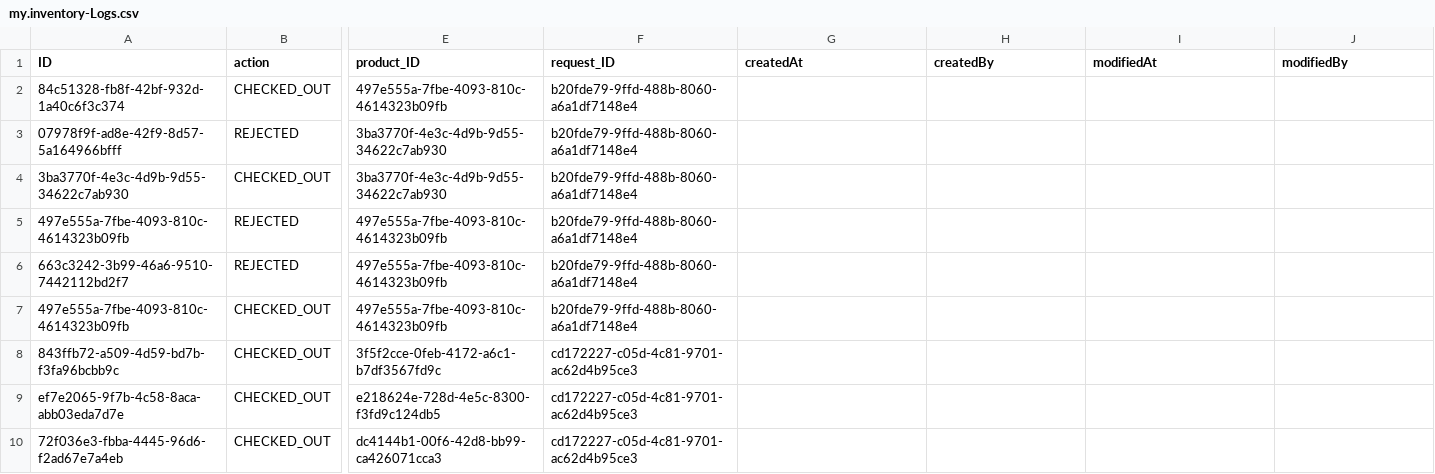
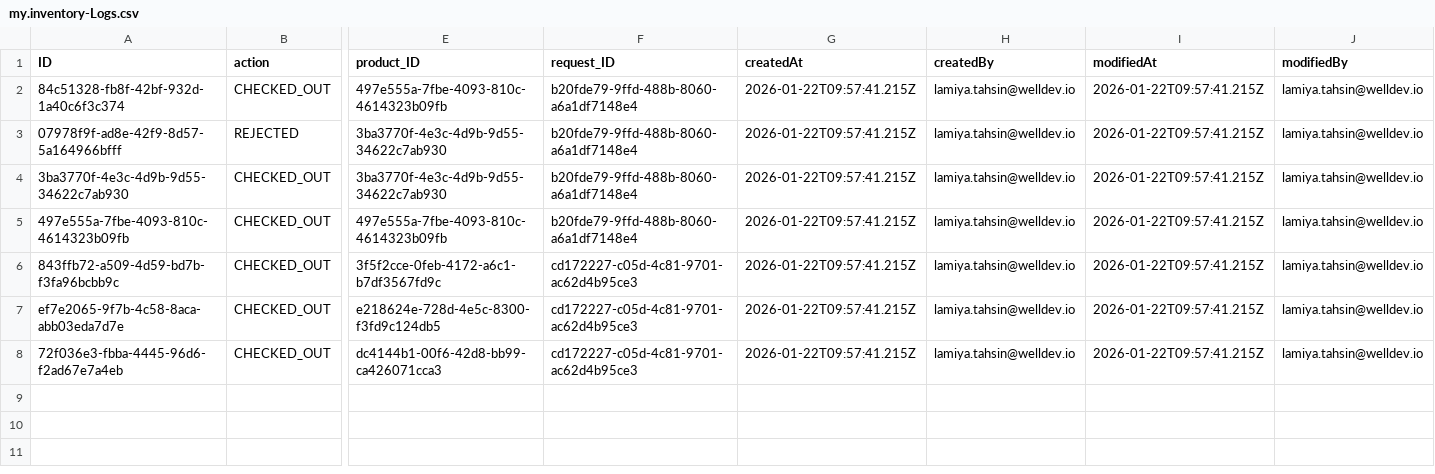
Before and after one commit to rau-wtag/IMS_SAP_Demo, a CSV file: db/data/my.inventory-Logs.csv, drawn as a sheet; only a part is shown, gaps mark what is left out; removed rows and columns are numbered as before the commit, all else as after; rows hold the shown columns only; the diff names each change by its address in the sheet, - before the commit and + after, or states it on an @@ line.

```diff
--- a/db/data/my.inventory-Logs.csv
+++ b/db/data/my.inventory-Logs.csv
-G2:G4 (createdAt): (empty)
+G2:G4 (createdAt): 2026-01-22T09:57:41.215Z
-H2:H4 (createdBy): (empty)
+H2:H4 (createdBy): lamiya.tahsin@welldev.io
-I2:I4 (modifiedAt): (empty)
+I2:I4 (modifiedAt): 2026-01-22T09:57:41.215Z
-J2:J4 (modifiedBy): (empty)
+J2:J4 (modifiedBy): lamiya.tahsin@welldev.io
-row 5: 497e555a-7fbe-4093-810c-4614323b09fb | REJECTED | 497e555a-7fbe-4093-810c-4614323b09fb | b20fde79-9ffd-488b-8060-a6a1df7148e4
-row 6: 663c3242-3b99-46a6-9510-7442112bd2f7 | REJECTED | 497e555a-7fbe-4093-810c-4614323b09fb | b20fde79-9ffd-488b-8060-a6a1df7148e4
-G5:G8 (createdAt): (empty)
+G5:G8 (createdAt): 2026-01-22T09:57:41.215Z
-H5:H8 (createdBy): (empty)
+H5:H8 (createdBy): lamiya.tahsin@welldev.io
-I5:I8 (modifiedAt): (empty)
+I5:I8 (modifiedAt): 2026-01-22T09:57:41.215Z
-J5:J8 (modifiedBy): (empty)
+J5:J8 (modifiedBy): lamiya.tahsin@welldev.io
```
Also changed, not shown: db/data/my.inventory-Details.csv, db/data/my.inventory-Products.csv, 7 other files.
